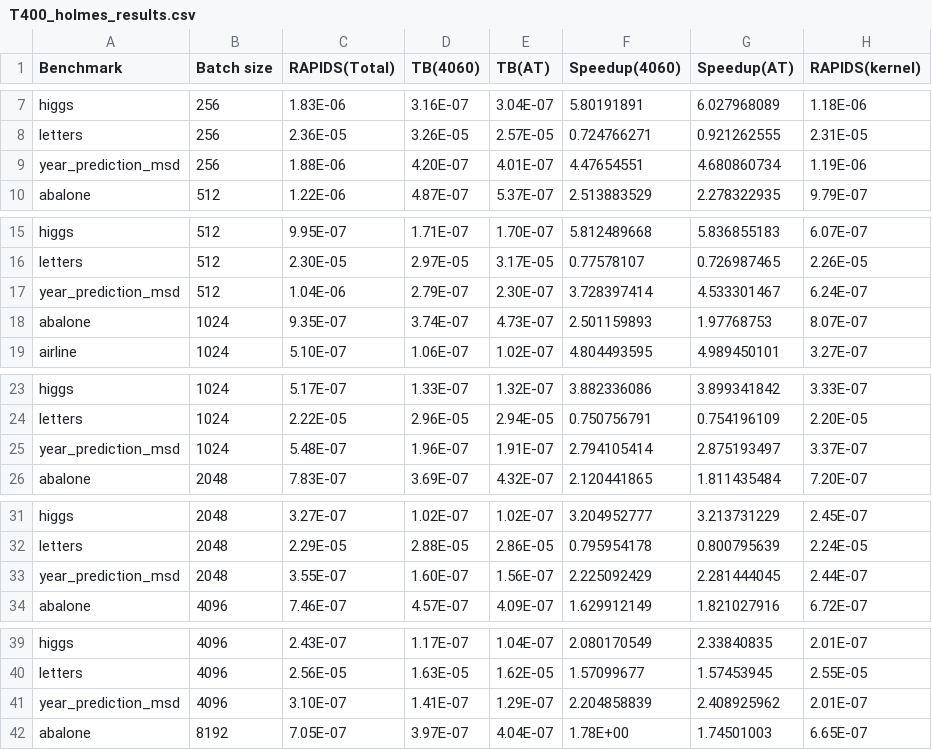
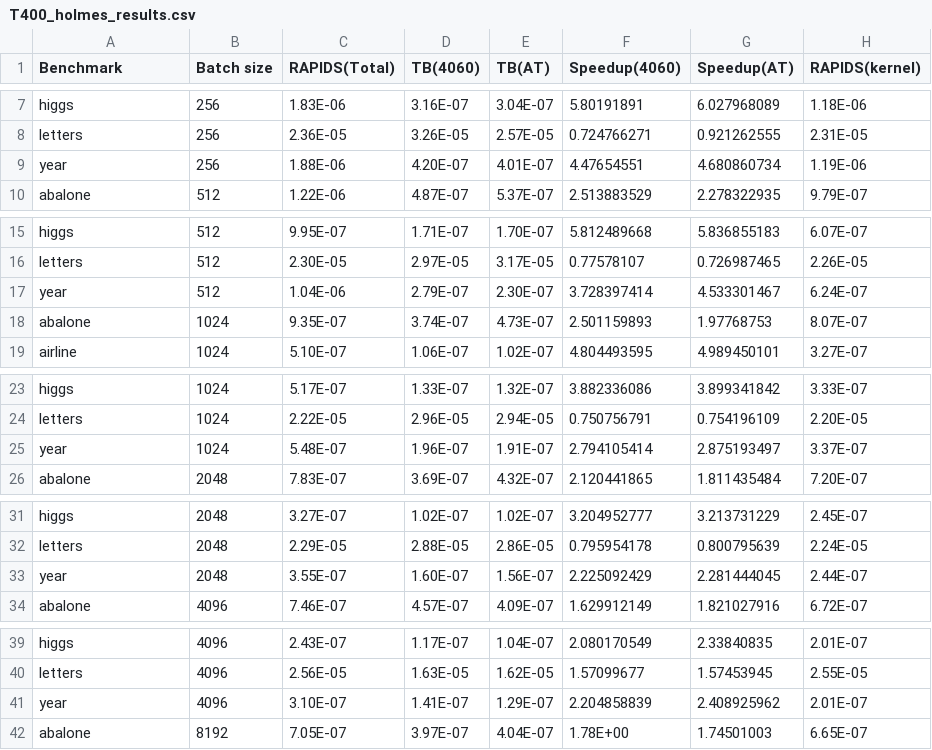
Before and after one commit to asprasad/treebeard, a CSV file: results/T400_holmes_results.csv, drawn as a sheet; only a part is shown, gaps mark what is left out; the diff covers the shown part only; the diff names each change by its address in the sheet, - before the commit and + after, or states it on an @@ line.

Commit message:
Add more graphs for geomean speedup for benchmarks + double yaxis graph

```diff
--- a/results/T400_holmes_results.csv
+++ b/results/T400_holmes_results.csv
-A9 (Benchmark): year_prediction_msd
+A9 (Benchmark): year
-A17 (Benchmark): year_prediction_msd
+A17 (Benchmark): year
-A25 (Benchmark): year_prediction_msd
+A25 (Benchmark): year
-A33 (Benchmark): year_prediction_msd
+A33 (Benchmark): year
-A41 (Benchmark): year_prediction_msd
+A41 (Benchmark): year
```
Also changed, not shown: 2 edited cells elsewhere in this file, 5 other files.
